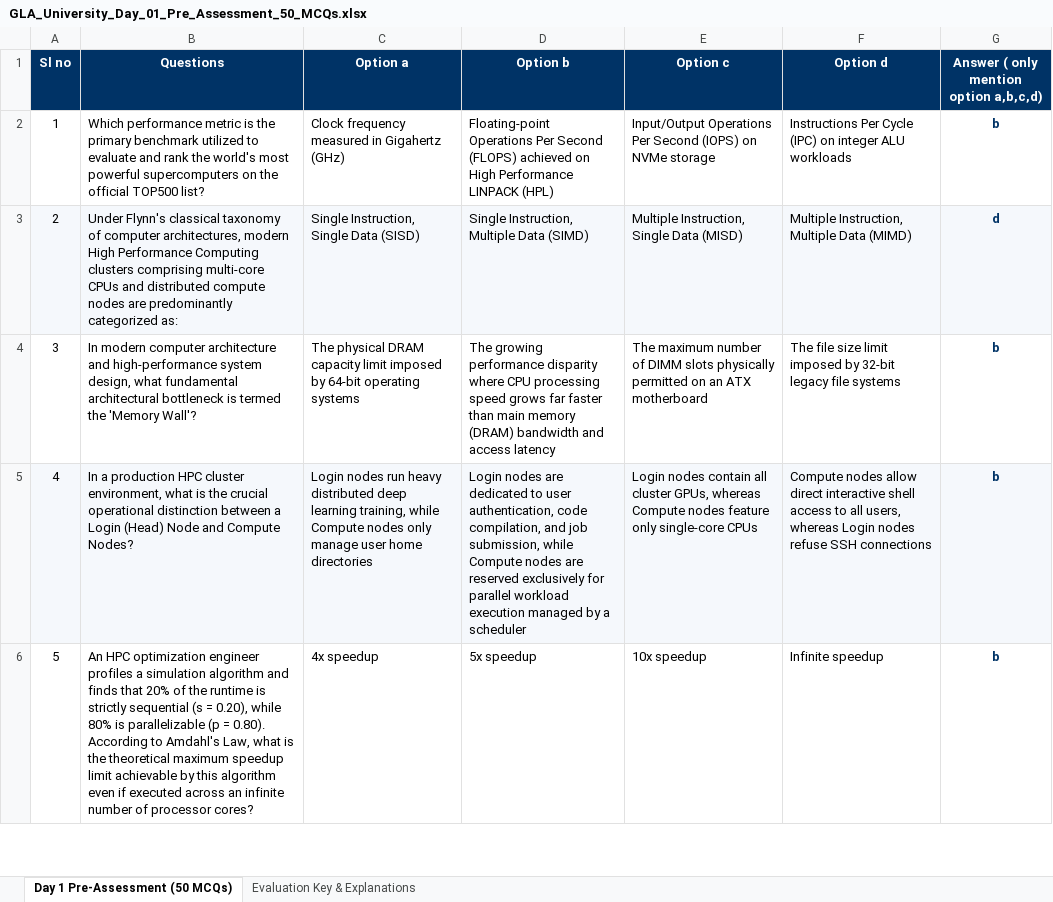
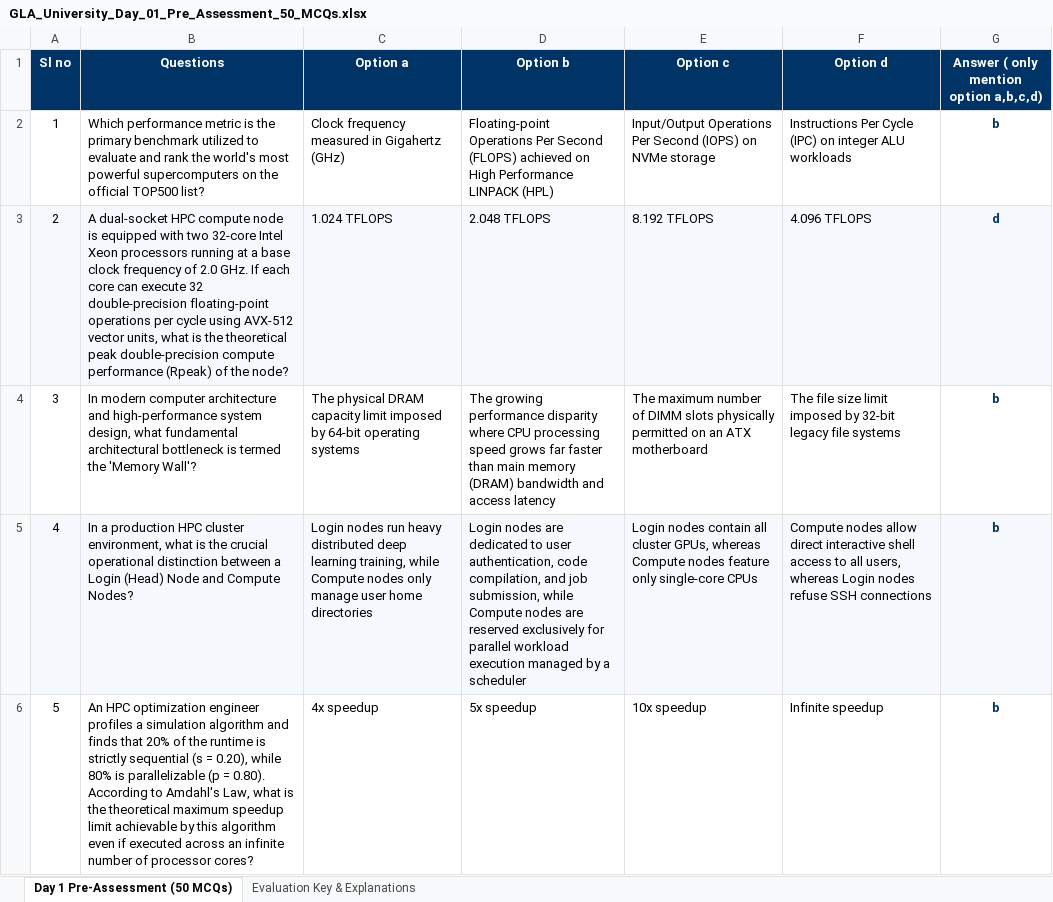
Before and after one commit to Shivam990q/GLA-HPC-Masterclass, an Excel workbook: HPC_Master_Curriculum/Day-01_HPC_Linux_Shell_oneAPI/GLA_University_Day_01_Pre_Assessment_50_MCQs.xlsx, sheet Day 1 Pre-Assessment (50 MCQs), drawn as a sheet; only a part is shown; values as stored, in another font and other column widths than the file's, no borders; the diff covers the shown part only; the diff names each change by its address in the sheet, - before the commit and + after, or states it on an @@ line.

Commit message:
feat(day1-numericals): integrate 18 high-impact numerical calculations across all Day 1 modules with balanced answer distribution

```diff
--- a/HPC_Master_Curriculum/Day-01_HPC_Linux_Shell_oneAPI/GLA_University_Day_01_Pre_Assessment_50_MCQs.xlsx (sheet Day 1 Pre-Assessment (50 MCQs))
+++ b/HPC_Master_Curriculum/Day-01_HPC_Linux_Shell_oneAPI/GLA_University_Day_01_Pre_Assessment_50_MCQs.xlsx (sheet Day 1 Pre-Assessment (50 MCQs))
-B3 (Questions): Under Flynn's classical taxonomy of computer architectures, modern High Performance Computing clusters comprising multi-core CPUs and distributed compute nodes are predominantly categorized as:
+B3 (Questions): A dual-socket HPC compute node is equipped with two 32-core Intel Xeon processors running at a base clock frequency of 2.0 GHz. If each core can execute 32 double-precision floating-point operations per cycle using AVX-512 vector units, what is the theoretical peak double-precision compute performance (Rpeak) of the node?
-C3 (Option a): Single Instruction, Single Data (SISD)
+C3 (Option a): 1.024 TFLOPS
-D3 (Option b): Single Instruction, Multiple Data (SIMD)
+D3 (Option b): 2.048 TFLOPS
-E3 (Option c): Multiple Instruction, Single Data (MISD)
+E3 (Option c): 8.192 TFLOPS
-F3 (Option d): Multiple Instruction, Multiple Data (MIMD)
+F3 (Option d): 4.096 TFLOPS
```
Also changed, not shown: 62 edited cells elsewhere in this sheet, sheet Evaluation Key & Explanations, 6 other files.
